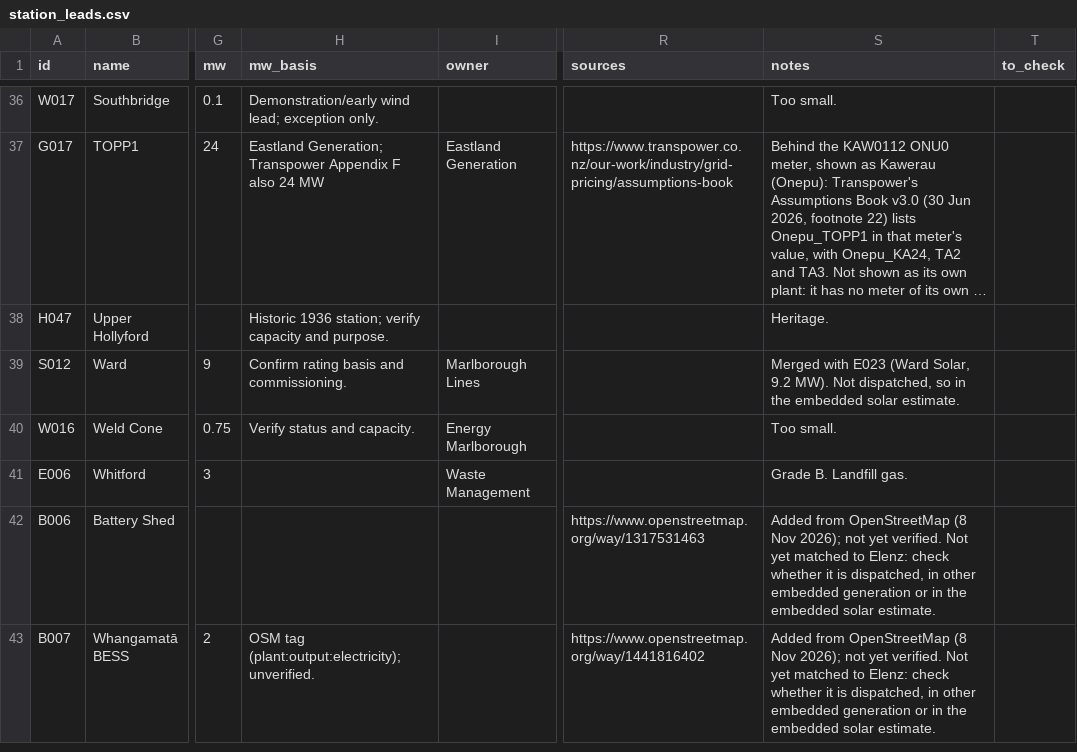
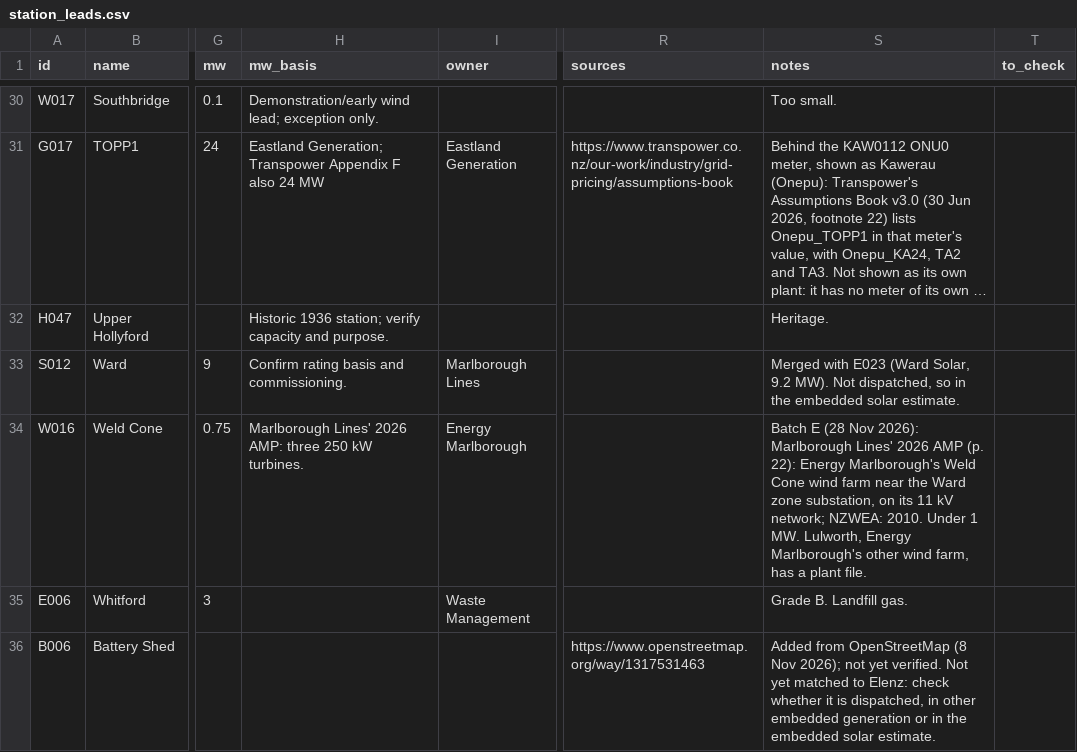
Before and after one commit to elenz-nz/elenz, a CSV file: facilities/station_leads.csv, drawn as a sheet; only a part is shown, gaps mark what is left out; the shorter side is filled out with more unchanged rows; long unchanged cells end in …; addresses are those after the commit; the diff covers the shown part only; the diff names each change by its address in the sheet, - before the commit and + after, or states it on an @@ line.

```diff
--- a/facilities/station_leads.csv
+++ b/facilities/station_leads.csv
-H34 (mw_basis): Verify status and capacity.
+H34 (mw_basis): Marlborough Lines' 2026 AMP: three 250 kW turbines.
-S34 (notes): Too small.
+S34 (notes): Batch E (28 Nov 2026): Marlborough Lines' 2026 AMP (p. 22): Energy Marlborough's Weld Cone wind farm near the Ward zone substation, on its 11 kV network; NZWEA: 2010. Under 1 MW. Lulworth, Energy Marlborough's other wind farm, has a plant file.
```
Also changed, not shown: 6 removed rows and 19 edited cells elsewhere in this file, facilities/plant_sources.csv, 6 other files.
